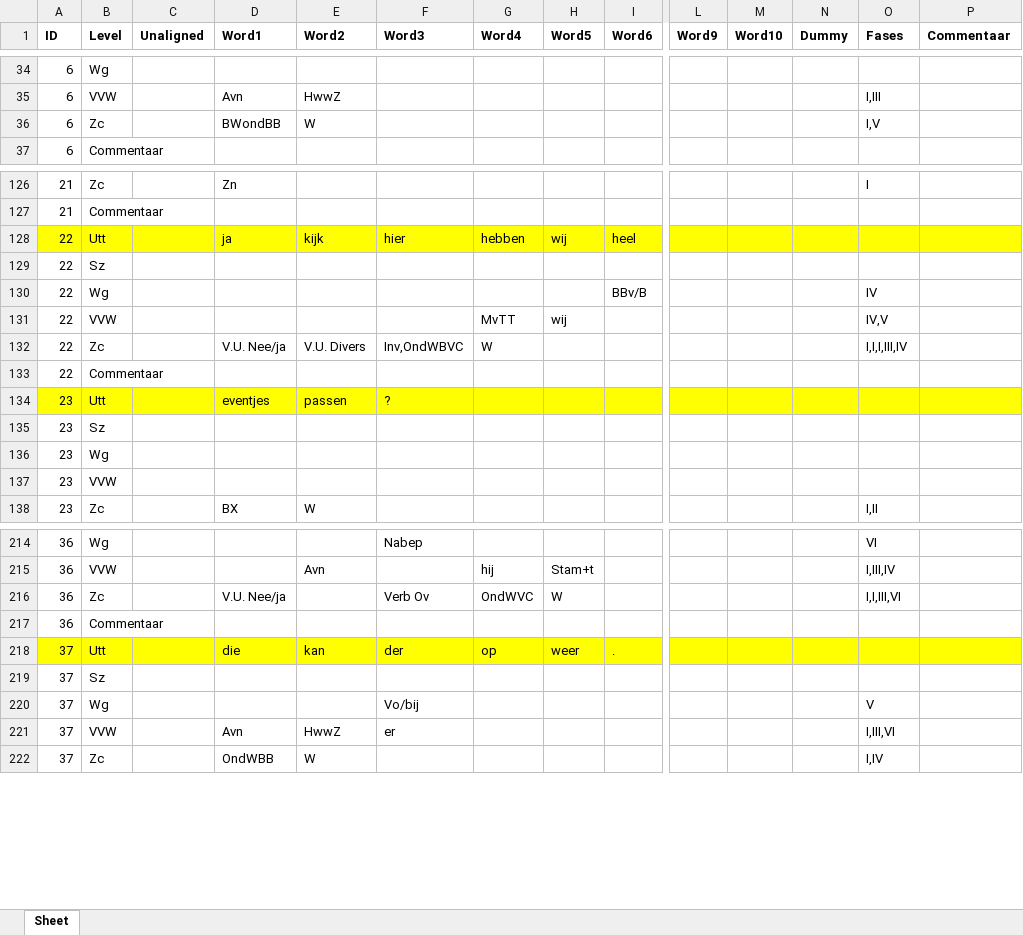
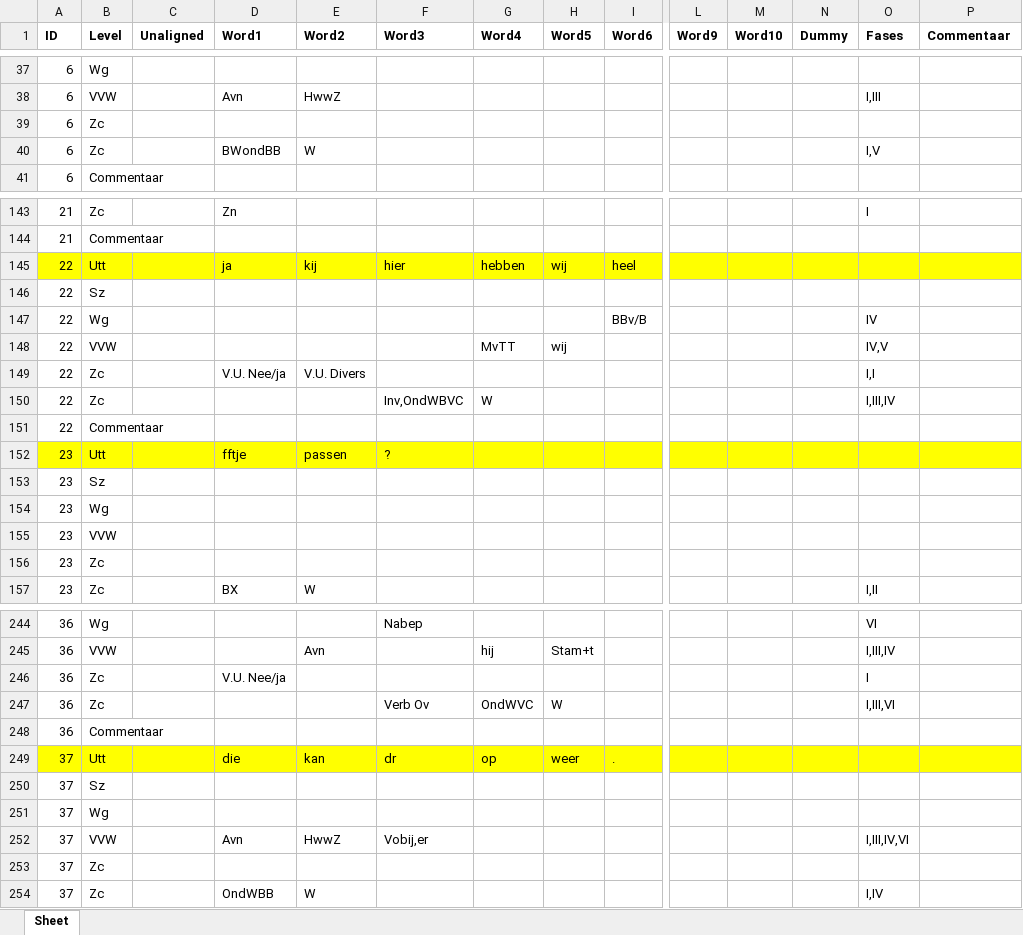
Before and after one commit to UUDigitalHumanitieslab/sasta, an Excel workbook: backend/analysis/annotations/test_files/sample_5_SAF_with_comments.xlsx, sheet Sheet, drawn as a sheet; only a part is shown, gaps mark what is left out; values as stored, in another font and other column widths than the file's, no borders; addresses are those after the commit; rows hold the shown columns only; the diff covers the shown part only; the diff names each change by its address in the sheet, - before the commit and + after, or states it on an @@ line.

```diff
--- a/backend/analysis/annotations/test_files/sample_5_SAF_with_comments.xlsx (sheet Sheet)
+++ b/backend/analysis/annotations/test_files/sample_5_SAF_with_comments.xlsx (sheet Sheet)
+row 39: 6 | Zc
-E145 (Word2): kijk
+E145 (Word2): kij
+row 149: 22 | Zc |  | V.U. Nee/ja | V.U. Divers |  |  |  |  |  |  |  | I,I
-D150 (Word1): V.U. Nee/ja
+D150 (Word1): (empty)
-E150 (Word2): V.U. Divers
+E150 (Word2): (empty)
-O150 (Fases): I,I,I,III,IV
+O150 (Fases): I,III,IV
-D152 (Word1): eventjes
+D152 (Word1): fftje
+row 156: 23 | Zc
+row 246: 36 | Zc |  | V.U. Nee/ja |  |  |  |  |  |  |  |  | I
-D247 (Word1): V.U. Nee/ja
+D247 (Word1): (empty)
-O247 (Fases): I,I,III,VI
+O247 (Fases): I,III,VI
-F249 (Word3): der
+F249 (Word3): dr
-F251 (Word3): Vo/bij
+F251 (Word3): (empty)
-O251 (Fases): V
+O251 (Fases): (empty)
-F252 (Word3): er
+F252 (Word3): Vobij,er
-O252 (Fases): I,III,VI
+O252 (Fases): I,III,IV,VI
+row 253: 37 | Zc
```
Also changed, not shown: 28 added rows and 43 edited cells elsewhere in this sheet, backend/analysis/annotations/test_files/sample_5_SAF.xlsx, 1 other file.
